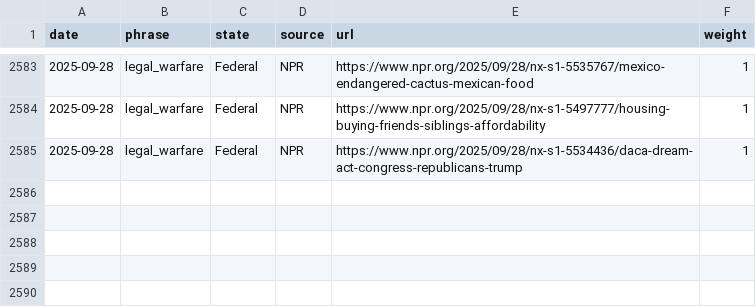
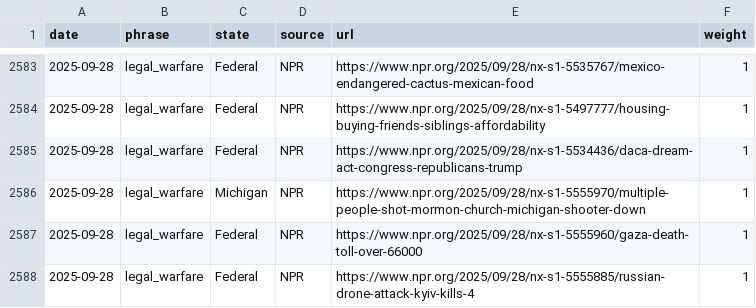
Before and after one commit to roll-for-error/us-authoritarian-heatmap, a CSV file: tier1-map/tier1_events.csv, drawn as a sheet; only a part is shown, gaps mark what is left out; the diff names each change by its address in the sheet, - before the commit and + after, or states it on an @@ line.

```diff
--- a/tier1-map/tier1_events.csv
+++ b/tier1-map/tier1_events.csv
+row 2586: 2025-09-28 | legal_warfare | Michigan | NPR | https://www.npr.org/2025/09/28/nx-s1-5555970/multiple-people-shot-mormon-church-michigan-shooter-down | 1
+row 2587: 2025-09-28 | legal_warfare | Federal | NPR | https://www.npr.org/2025/09/28/nx-s1-5555960/gaza-death-toll-over-66000 | 1
+row 2588: 2025-09-28 | legal_warfare | Federal | NPR | https://www.npr.org/2025/09/28/nx-s1-5555885/russian-drone-attack-kyiv-kills-4 | 1
```
Also changed, not shown: 1 other file.
